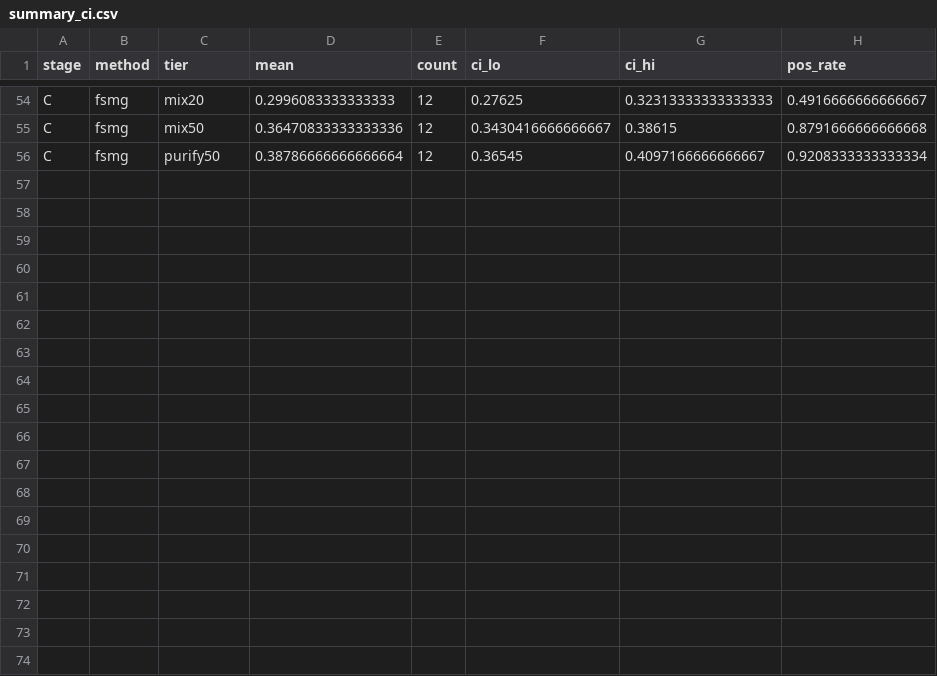
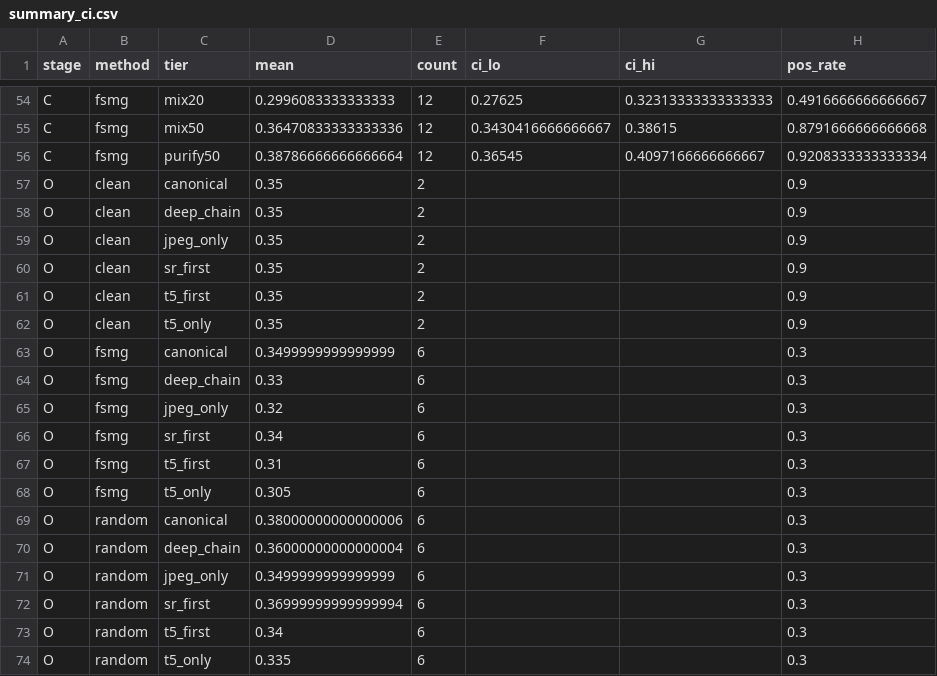
Before and after one commit to Hyyyyyyy999/ScrapeBench, a CSV file: runs/preview/summary_ci.csv, drawn as a sheet; only a part is shown, gaps mark what is left out; the diff names each change by its address in the sheet, - before the commit and + after, or states it on an @@ line.

Commit message:
report: Stage O retention + order figure; orders module extracted

```diff
--- a/runs/preview/summary_ci.csv
+++ b/runs/preview/summary_ci.csv
+row 57: O | clean | canonical | 0.35 | 2 |  |  | 0.9
+row 58: O | clean | deep_chain | 0.35 | 2 |  |  | 0.9
+row 59: O | clean | jpeg_only | 0.35 | 2 |  |  | 0.9
+row 60: O | clean | sr_first | 0.35 | 2 |  |  | 0.9
+row 61: O | clean | t5_first | 0.35 | 2 |  |  | 0.9
+row 62: O | clean | t5_only | 0.35 | 2 |  |  | 0.9
+row 63: O | fsmg | canonical | 0.3499999999999999 | 6 |  |  | 0.3
+row 64: O | fsmg | deep_chain | 0.33 | 6 |  |  | 0.3
+row 65: O | fsmg | jpeg_only | 0.32 | 6 |  |  | 0.3
+row 66: O | fsmg | sr_first | 0.34 | 6 |  |  | 0.3
+row 67: O | fsmg | t5_first | 0.31 | 6 |  |  | 0.3
+row 68: O | fsmg | t5_only | 0.305 | 6 |  |  | 0.3
+row 69: O | random | canonical | 0.38000000000000006 | 6 |  |  | 0.3
+row 70: O | random | deep_chain | 0.36000000000000004 | 6 |  |  | 0.3
+row 71: O | random | jpeg_only | 0.3499999999999999 | 6 |  |  | 0.3
+row 72: O | random | sr_first | 0.36999999999999994 | 6 |  |  | 0.3
+row 73: O | random | t5_first | 0.34 | 6 |  |  | 0.3
+row 74: O | random | t5_only | 0.335 | 6 |  |  | 0.3
```
Also changed, not shown: runs/preview/summary_mean.csv, 23 other files.
